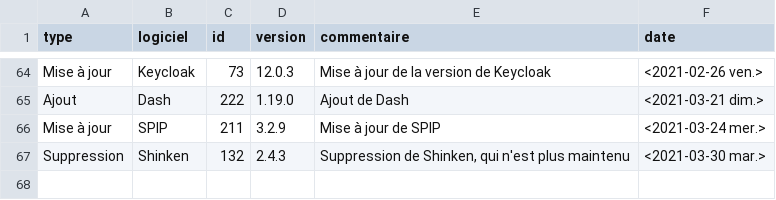
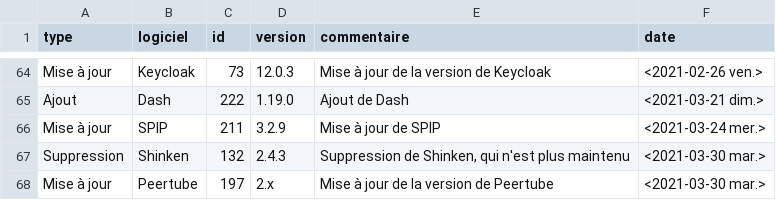
Before and after one commit to dzc34/sill, a CSV file: 2020/sill-updates.csv, drawn as a sheet; only a part is shown, gaps mark what is left out; the diff names each change by its address in the sheet, - before the commit and + after, or states it on an @@ line.

Commit message:
Mise à jour de la version de Peertube
Fix https://github.com/DISIC/sill/issues/133

```diff
--- a/2020/sill-updates.csv
+++ b/2020/sill-updates.csv
+row 68: Mise à jour | Peertube | 197 | 2.x | Mise à jour de la version de Peertube | <2021-03-30 mar.>
```
Also changed, not shown: 2020/sill-2020.csv.
